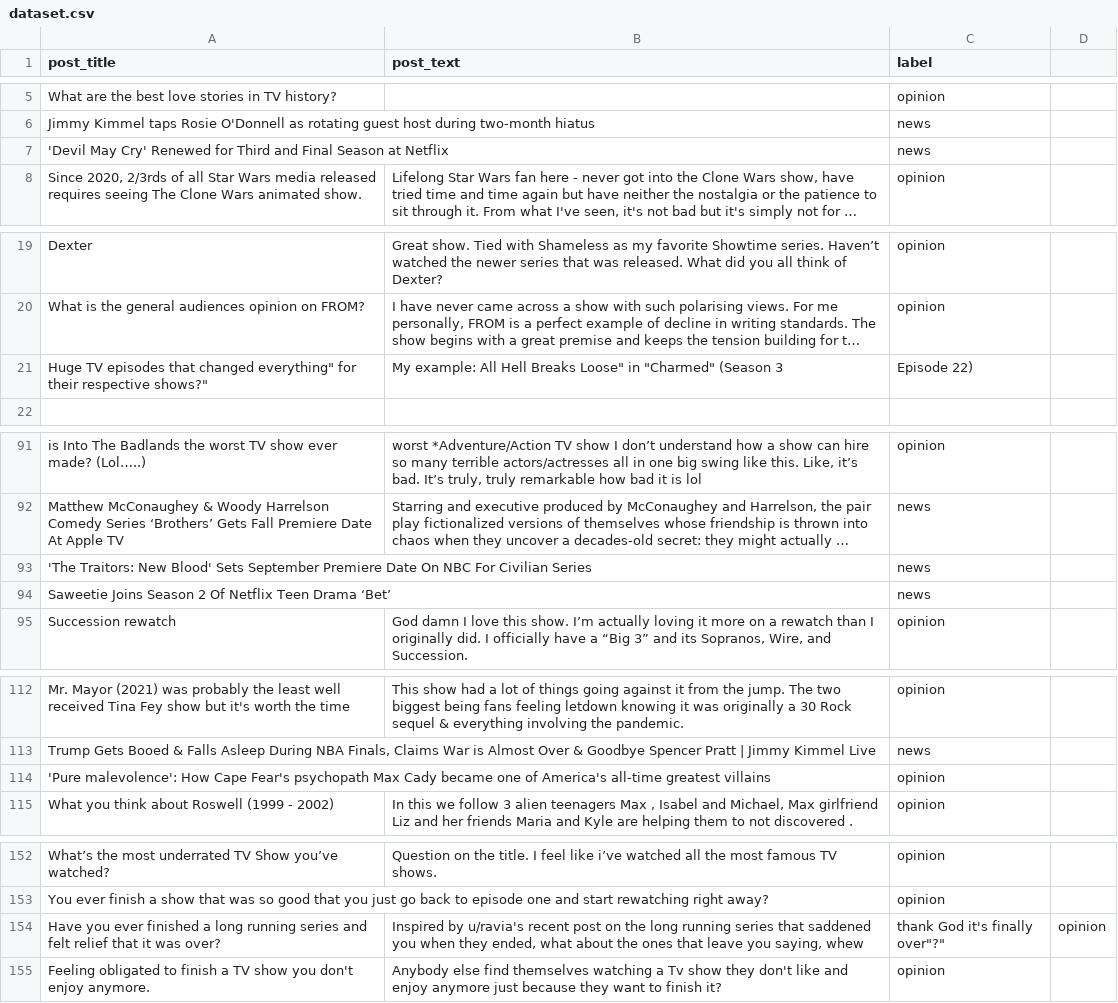
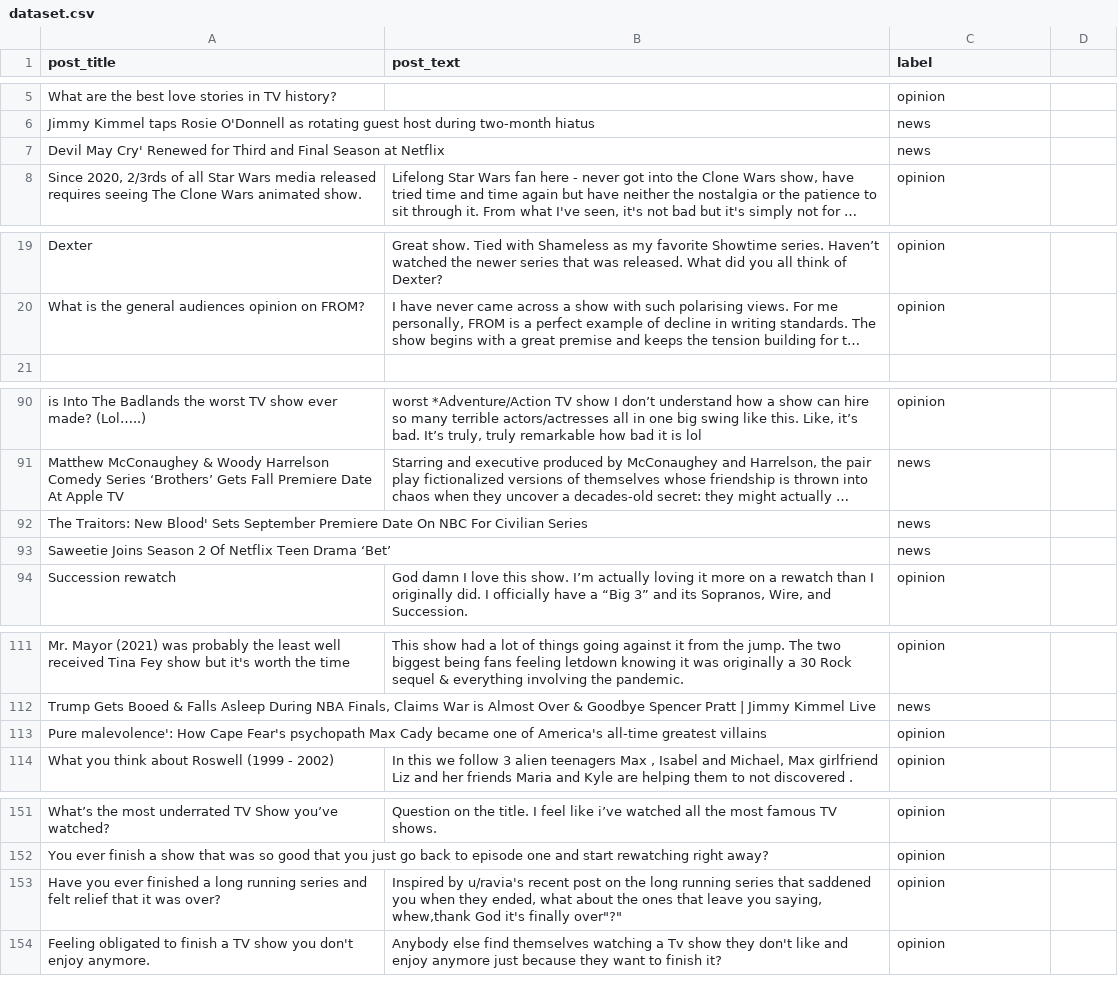
Before and after one commit to natanyanderson/ai201-project3-takemeter, a CSV file: dataset.csv, drawn as a sheet; only a part is shown, gaps mark what is left out; long unchanged cells end in …; removed rows and columns are numbered as before the commit, all else as after; the diff covers the shown part only; the diff names each change by its address in the sheet, - before the commit and + after, or states it on an @@ line.

```diff
--- a/dataset.csv
+++ b/dataset.csv
-A7 (post_title): 'Devil May Cry'…
+A7 (post_title): Devil May Cry'…
-row 21: Huge TV episodes that changed everything" for their respective shows?" | My example: All Hell Breaks Loose" in "Charmed" (Season 3 | Episode 22)
-A92 (post_title): 'The Traitors: New…
+A92 (post_title): The Traitors: New…
-A113 (post_title): 'Pure malevolence': How…
+A113 (post_title): Pure malevolence': How…
-B153 (post_text): …you saying, whew
+B153 (post_text): …you saying, whew,thank God it's finally over"?"
-C153 (label): thank God it's finally over"?"
+C153 (label): opinion
-D153: opinion
+D153: (empty)
```
Also changed, not shown: 30 added rows and 2 edited cells elsewhere in this file, 2 other files.
